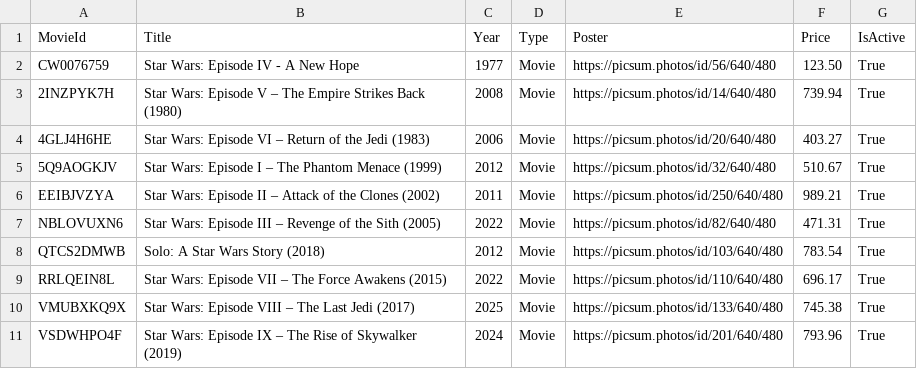
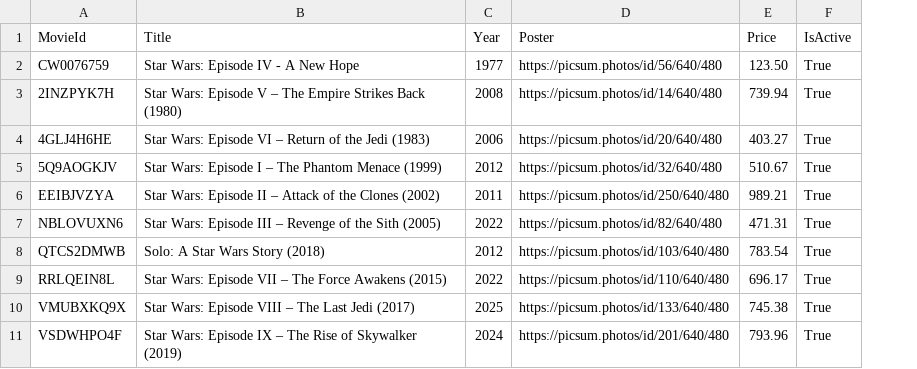
Before and after one commit to sollygit/ConsoleApp, a CSV file: ConsoleApp/Shared/movies.csv, drawn as a sheet; the diff names each change by its address in the sheet, - before the commit and + after, or states it on an @@ line.

Commit message:
Movie type prop removed

```diff
--- a/ConsoleApp/Shared/movies.csv
+++ b/ConsoleApp/Shared/movies.csv
-column D (Type), rows 2-11: all Movie
```
Also changed, not shown: 2 other files.
